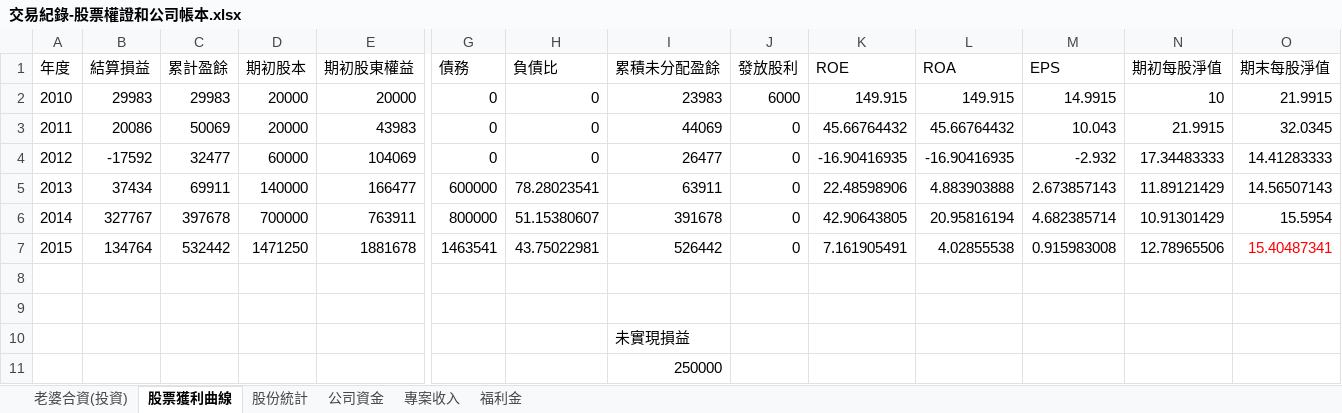
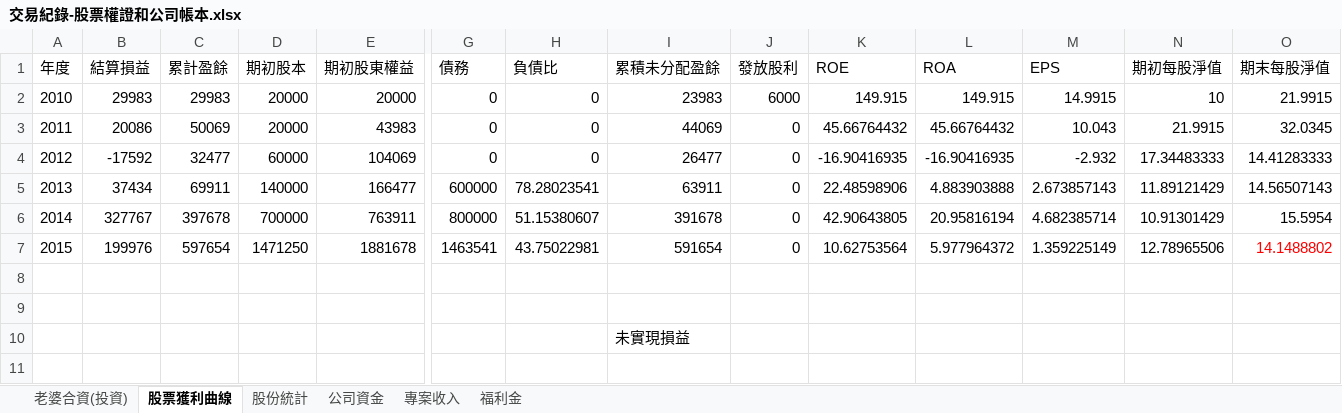
Before and after one commit to dada2cindy/tradeuse-dada2cindy, an Excel workbook: 交易紀錄/交易紀錄-股票權證和公司帳本.xlsx, sheet 股票獲利曲線, drawn as a sheet; only a part is shown, gaps mark what is left out; values as stored, in another font and other column widths than the file's, no borders; charts and pictures not drawn; removed rows and columns are numbered as before the commit, all else as after; rows hold the shown columns only; the diff names each change by its address in the sheet, - before the commit and + after, or states it on an @@ line.

```diff
--- a/交易紀錄/交易紀錄-股票權證和公司帳本.xlsx (sheet 股票獲利曲線)
+++ b/交易紀錄/交易紀錄-股票權證和公司帳本.xlsx (sheet 股票獲利曲線)
-row 7: 2015 | 134764 | 532442 | 1471250 | 1881678 | 1463541 | 43.75022981 | 526442 | 0 | 7.161905491 | 4.02855538 | 0.915983008 | 12.78965506 | 15.40487341
+row 7: 2015 | 199976 | 597654 | 1471250 | 1881678 | 1463541 | 43.75022981 | 591654 | 0 | 10.62753564 | 5.977964372 | 1.359225149 | 12.78965506 | 14.1488802
-row 11:  |  |  |  |  |  |  | 250000
```
Also changed, not shown: sheet 老婆合資(投資), charts or pictures.
